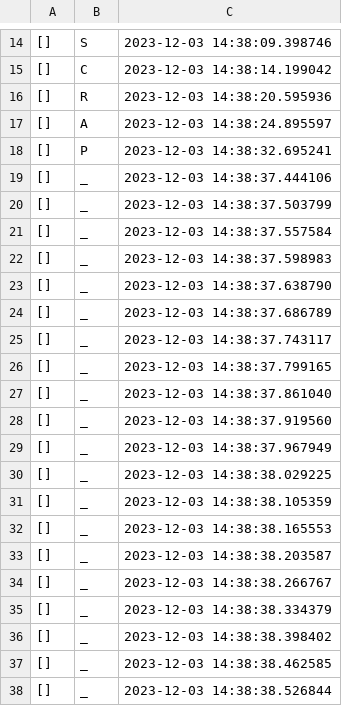
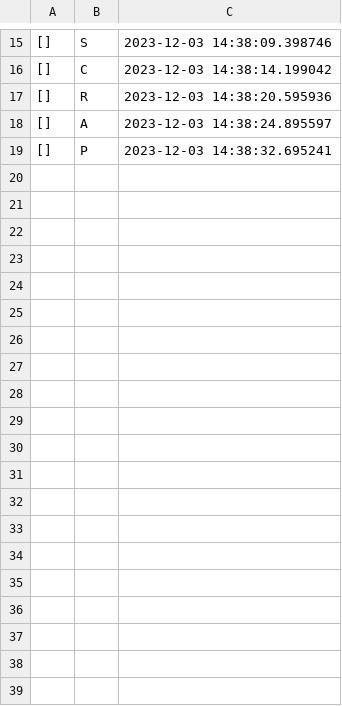
Before and after one commit to karahanyilmazer/NISE, a CSV file: csv_data/sender/tree/run_tree_2.csv, drawn as a sheet; only a part is shown, gaps mark what is left out; removed rows and columns are numbered as before the commit, all else as after; the diff covers the shown part only; the diff names each change by its address in the sheet, - before the commit and + after, or states it on an @@ line.

```diff
--- a/csv_data/sender/tree/run_tree_2.csv
+++ b/csv_data/sender/tree/run_tree_2.csv
-row 19: [] | _ | 2023-12-03 14:38:37.444106
-row 20: [] | _ | 2023-12-03 14:38:37.503799
-row 21: [] | _ | 2023-12-03 14:38:37.557584
-row 22: [] | _ | 2023-12-03 14:38:37.598983
-row 23: [] | _ | 2023-12-03 14:38:37.638790
-row 24: [] | _ | 2023-12-03 14:38:37.686789
-row 25: [] | _ | 2023-12-03 14:38:37.743117
-row 26: [] | _ | 2023-12-03 14:38:37.799165
-row 27: [] | _ | 2023-12-03 14:38:37.861040
-row 28: [] | _ | 2023-12-03 14:38:37.919560
-row 29: [] | _ | 2023-12-03 14:38:37.967949
-row 30: [] | _ | 2023-12-03 14:38:38.029225
-row 31: [] | _ | 2023-12-03 14:38:38.105359
-row 32: [] | _ | 2023-12-03 14:38:38.165553
-row 33: [] | _ | 2023-12-03 14:38:38.203587
-row 34: [] | _ | 2023-12-03 14:38:38.266767
-row 35: [] | _ | 2023-12-03 14:38:38.334379
-row 36: [] | _ | 2023-12-03 14:38:38.398402
-row 37: [] | _ | 2023-12-03 14:38:38.462585
-row 38: [] | _ | 2023-12-03 14:38:38.526844
```
Also changed, not shown: 1 added row and 31 removed rows elsewhere in this file, csv_data/sender/dominant/keyboard_dominant_1.csv, csv_data/sender/tree/run_tree_1.csv, 24 other files.
